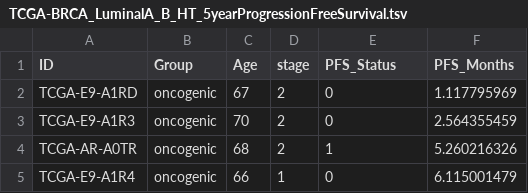
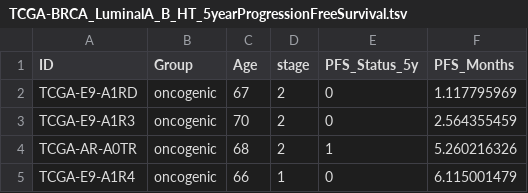
Before and after one commit to nkblab-genomics/VNCI-BreastCancer-analysis, a TSV file: data/TCGA-BRCA_LuminalA_B_HT_5yearProgressionFreeSurvival.tsv, drawn as a sheet; only a part is shown.

Commit message:
Update TCGA-BRCA_LuminalA_B_HT_5yearProgressionFreeSurvival.tsv

```diff
--- a/data/TCGA-BRCA_LuminalA_B_HT_5yearProgressionFreeSurvival.tsv
+++ b/data/TCGA-BRCA_LuminalA_B_HT_5yearProgressionFreeSurvival.tsv
@@ -1,2 +1,2 @@
-ID	Group	Age	stage	PFS_Status	PFS_Months
+ID	Group	Age	stage	PFS_Status_5y	PFS_Months
 TCGA-E9-A1RD	oncogenic	67	2	0	1.117795969
```
